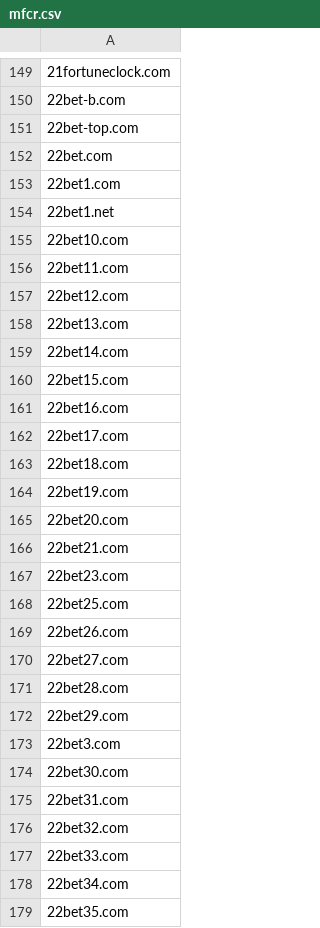
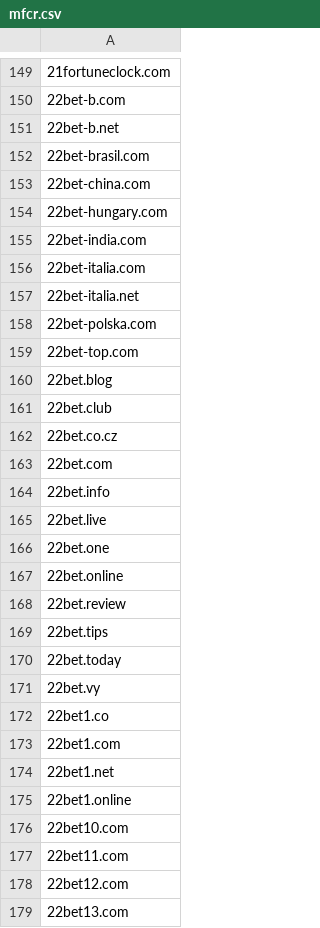
Before and after one commit to anapol/cz-gov-blocks, a CSV file: csv/mfcr.csv, drawn as a sheet; only a part is shown, gaps mark what is left out; the shorter side is filled out with more unchanged rows; the diff covers the shown part only; the diff names each change by its address in the sheet, - before the commit and + after, or states it on an @@ line.

```diff
--- a/csv/mfcr.csv
+++ b/csv/mfcr.csv
+row 151: 22bet-b.net
+row 152: 22bet-brasil.com
+row 153: 22bet-china.com
+row 154: 22bet-hungary.com
+row 155: 22bet-india.com
+row 156: 22bet-italia.com
+row 157: 22bet-italia.net
+row 158: 22bet-polska.com
+row 160: 22bet.blog
+row 161: 22bet.club
+row 162: 22bet.co.cz
+row 164: 22bet.info
+row 165: 22bet.live
+row 166: 22bet.one
+row 167: 22bet.online
+row 168: 22bet.review
+row 169: 22bet.tips
+row 170: 22bet.today
+row 171: 22bet.vy
+row 172: 22bet1.co
+row 175: 22bet1.online
```
Also changed, not shown: 80 added rows and 2 removed rows elsewhere in this file, 3 other files.
